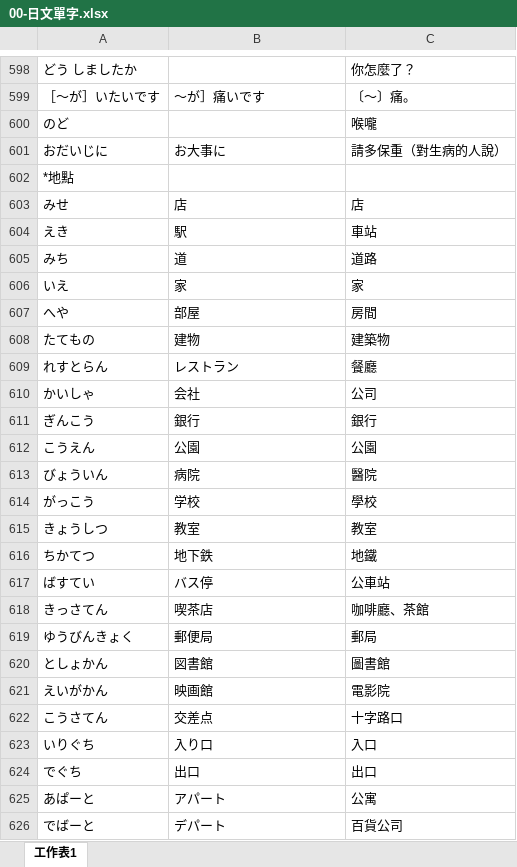
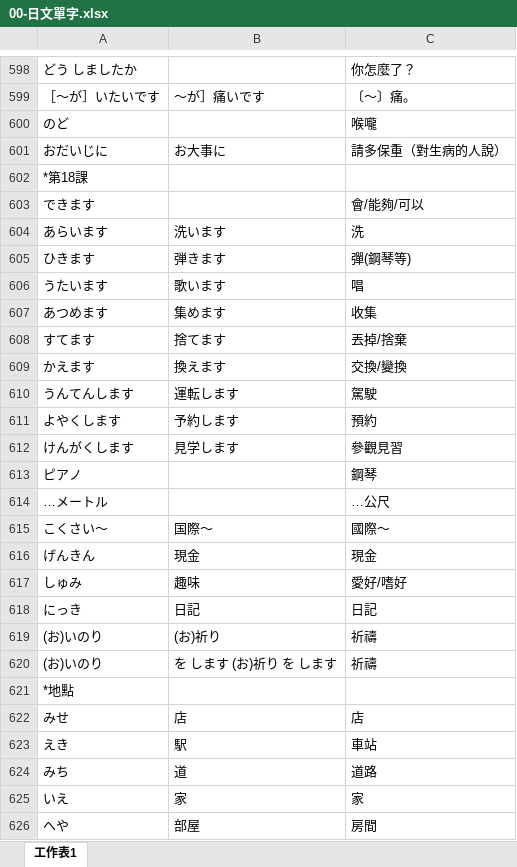
Before and after one commit to exp2718x/kana-trainer, an Excel workbook: 00-日文單字.xlsx, sheet 工作表1, drawn as a sheet; only a part is shown, gaps mark what is left out; the shorter side is filled out with more unchanged rows; values as stored, in another font and other column widths than the file's, no borders; the diff names each change by its address in the sheet, - before the commit and + after, or states it on an @@ line.

Commit message:
Add files via upload

```diff
--- a/00-日文單字.xlsx (sheet 工作表1)
+++ b/00-日文單字.xlsx (sheet 工作表1)
+row 602: *第18課
+row 603: できます |  | 會/能夠/可以
+row 604: あらいます | 洗います | 洗
+row 605: ひきます | 弾きます | 彈(鋼琴等)
+row 606: うたいます | 歌います | 唱
+row 607: あつめます | 集めます | 收集
+row 608: すてます | 捨てます | 丟掉/捨棄
+row 609: かえます | 換えます | 交換/變換
+row 610: うんてんします | 運転します | 駕駛
+row 611: よやくします | 予約します | 預約
+row 612: けんがくします | 見学します | 參觀見習
+row 613: ピアノ |  | 鋼琴
+row 614: …メートル |  | …公尺
+row 615: こくさい～ | 国際～ | 國際～
+row 616: げんきん | 現金 | 現金
+row 617: しゅみ | 趣味 | 愛好/嗜好
+row 618: にっき | 日記 | 日記
+row 619: (お)いのり | (お)祈り | 祈禱
+row 620: (お)いのり | を します (お)祈り を します | 祈禱
```
